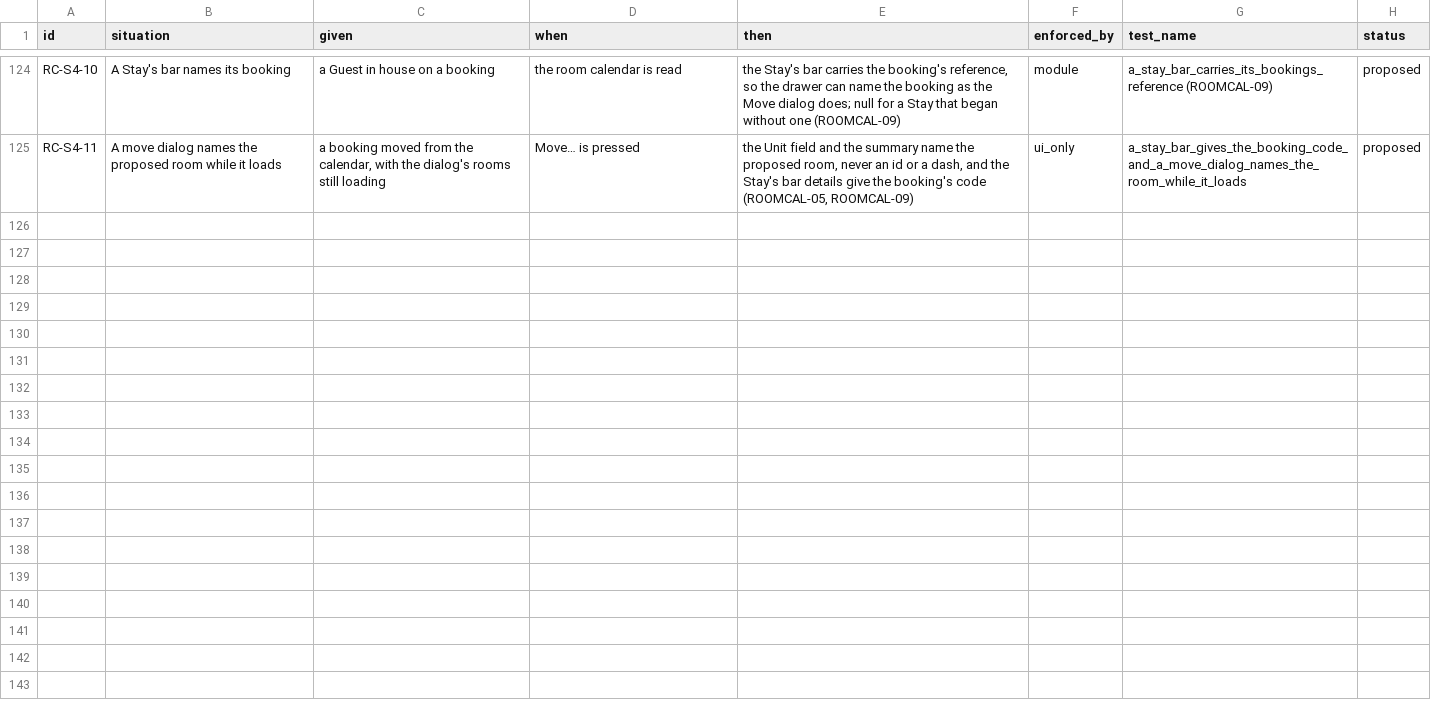
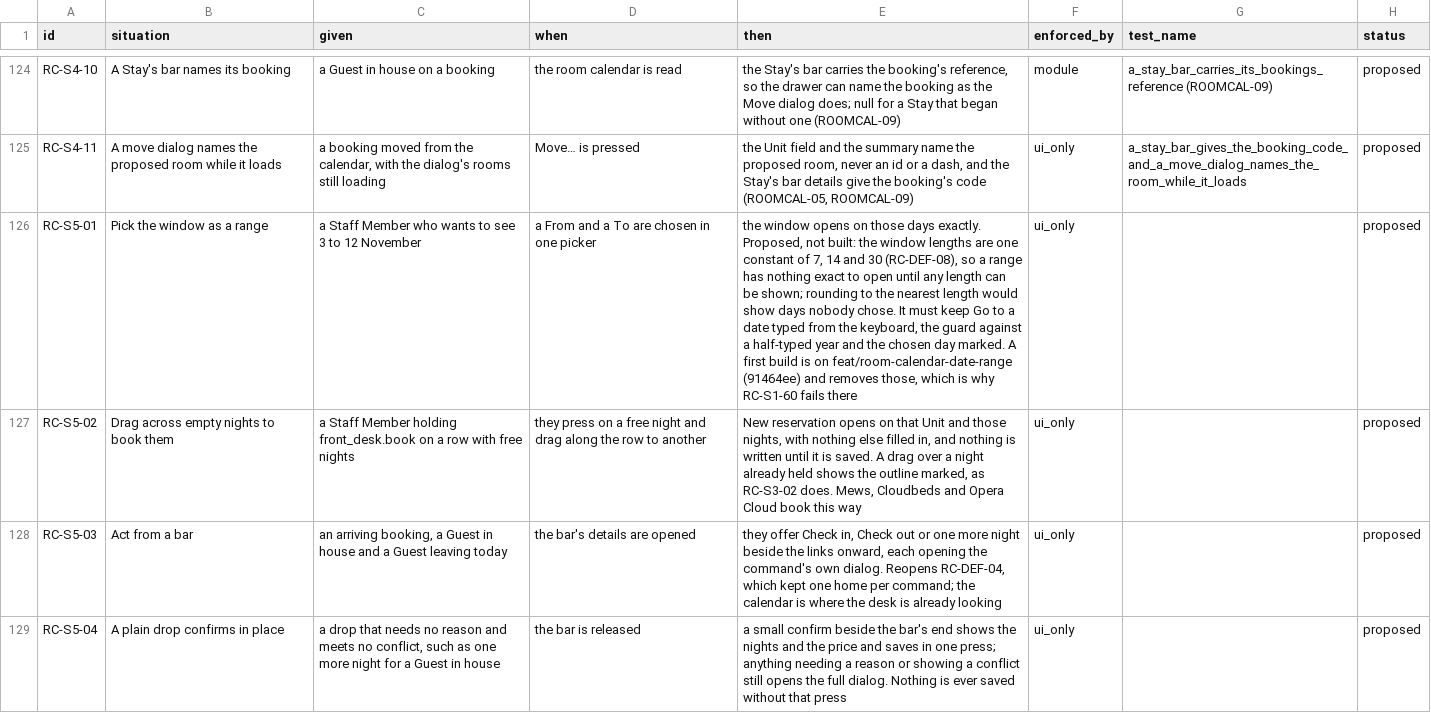
Before and after one commit to prizic/ranza, a CSV file: docs/features/room-calendar/edge-cases.csv, drawn as a sheet; only a part is shown, gaps mark what is left out; the diff names each change by its address in the sheet, - before the commit and + after, or states it on an @@ line.

Commit message:
docs(room-calendar): four faster ways to act on the calendar, proposed
A range picker for the window, booking by dragging across free nights,
acting from a bar, and confirming a plain drop in place. Each is proposed
for the owner to approve; none is built.

The range picker has a first build on feat/room-calendar-date-range
(91464ee). It is not merged because it removes Go to a date typed from the
keyboard, which RC-S1-60 proves and which main has built on since, and
because it rounds the span chosen to the nearest of 7, 14 and 30 days, so
a picked range is not the range shown. RC-S5-01 says what a build must keep.

```diff
--- a/docs/features/room-calendar/edge-cases.csv
+++ b/docs/features/room-calendar/edge-cases.csv
+row 126: RC-S5-01 | Pick the window as a range | a Staff Member who wants to see 3 to 12 November | a From and a To are chosen in one picker | the window opens on those days exactly. Proposed, not built: the window lengths are one constant of 7, 14 and 30 (RC-DEF-08), so a range has nothing exact to open until any length can be shown; rounding to the nearest length would show days nobody chose. It must keep Go to a date typed from the keyboard, the guard against a half-typed year and the chosen day marked. A first build is on feat/room-calendar-date-range (91464ee) and removes those, which is why RC-S1-60 fails there | ui_only |  | proposed
+row 127: RC-S5-02 | Drag across empty nights to book them | a Staff Member holding front_desk.book on a row with free nights | they press on a free night and drag along the row to another | New reservation opens on that Unit and those nights, with nothing else filled in, and nothing is written until it is saved. A drag over a night already held shows the outline marked, as RC-S3-02 does. Mews, Cloudbeds and Opera Cloud book this way | ui_only |  | proposed
+row 128: RC-S5-03 | Act from a bar | an arriving booking, a Guest in house and a Guest leaving today | the bar's details are opened | they offer Check in, Check out or one more night beside the links onward, each opening the command's own dialog. Reopens RC-DEF-04, which kept one home per command; the calendar is where the desk is already looking | ui_only |  | proposed
+row 129: RC-S5-04 | A plain drop confirms in place | a drop that needs no reason and meets no conflict, such as one more night for a Guest in house | the bar is released | a small confirm beside the bar's end shows the nights and the price and saves in one press; anything needing a reason or showing a conflict still opens the full dialog. Nothing is ever saved without that press | ui_only |  | proposed
```
